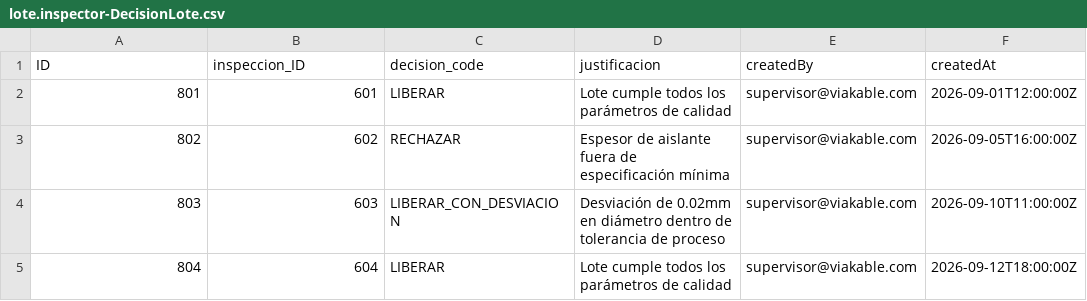
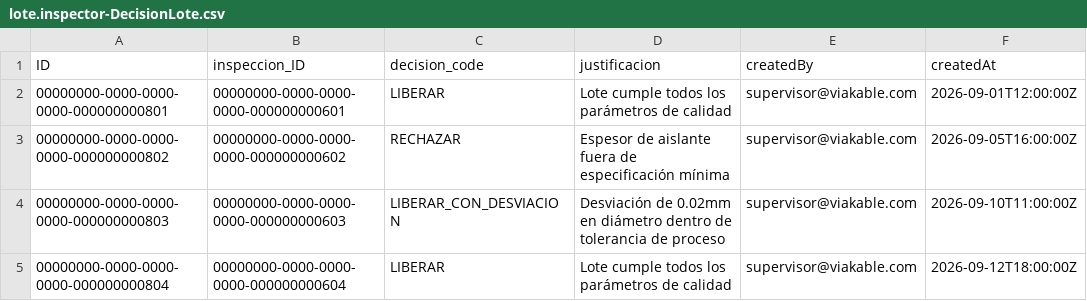
Before and after one commit to cesargarciaviakable/SAP-Work-Zone, a CSV file: quality-managment/db/data/lote.inspector-DecisionLote.csv, drawn as a sheet.

```diff
--- a/quality-managment/db/data/lote.inspector-DecisionLote.csv
+++ b/quality-managment/db/data/lote.inspector-DecisionLote.csv
@@ -1,5 +1,5 @@
 ID,inspeccion_ID,decision_code,justificacion,createdBy,createdAt
-801,601,LIBERAR,Lote cumple todos los parámetros de calidad,supervisor@viakable.com,2026-09-01T12:00:00Z
-802,602,RECHAZAR,Espesor de aislante fuera de especificación mínima,supervisor@viakable.com,2026-09-05T16:00:00Z
-803,603,LIBERAR_CON_DESVIACION,Desviación de 0.02mm en diámetro dentro de tolerancia de proceso,supervisor@viakable.com,2026-09-10T11:00:00Z
-804,604,LIBERAR,Lote cumple todos los parámetros de calidad,supervisor@viakable.com,2026-09-12T18:00:00Z
+00000000-0000-0000-0000-000000000801,00000000-0000-0000-0000-000000000601,LIBERAR,Lote cumple todos los parámetros de calidad,supervisor@viakable.com,2026-09-01T12:00:00Z
+00000000-0000-0000-0000-000000000802,00000000-0000-0000-0000-000000000602,RECHAZAR,Espesor de aislante fuera de especificación mínima,supervisor@viakable.com,2026-09-05T16:00:00Z
+00000000-0000-0000-0000-000000000803,00000000-0000-0000-0000-000000000603,LIBERAR_CON_DESVIACION,Desviación de 0.02mm en diámetro dentro de tolerancia de proceso,supervisor@viakable.com,2026-09-10T11:00:00Z
+00000000-0000-0000-0000-000000000804,00000000-0000-0000-0000-000000000604,LIBERAR,Lote cumple todos los parámetros de calidad,supervisor@viakable.com,2026-09-12T18:00:00Z
```
Also changed, not shown: quality-managment/db/data/lote.inspector-Inspecciones.csv, quality-managment/db/data/lote.inspector-Lotes.csv, 12 other files.
